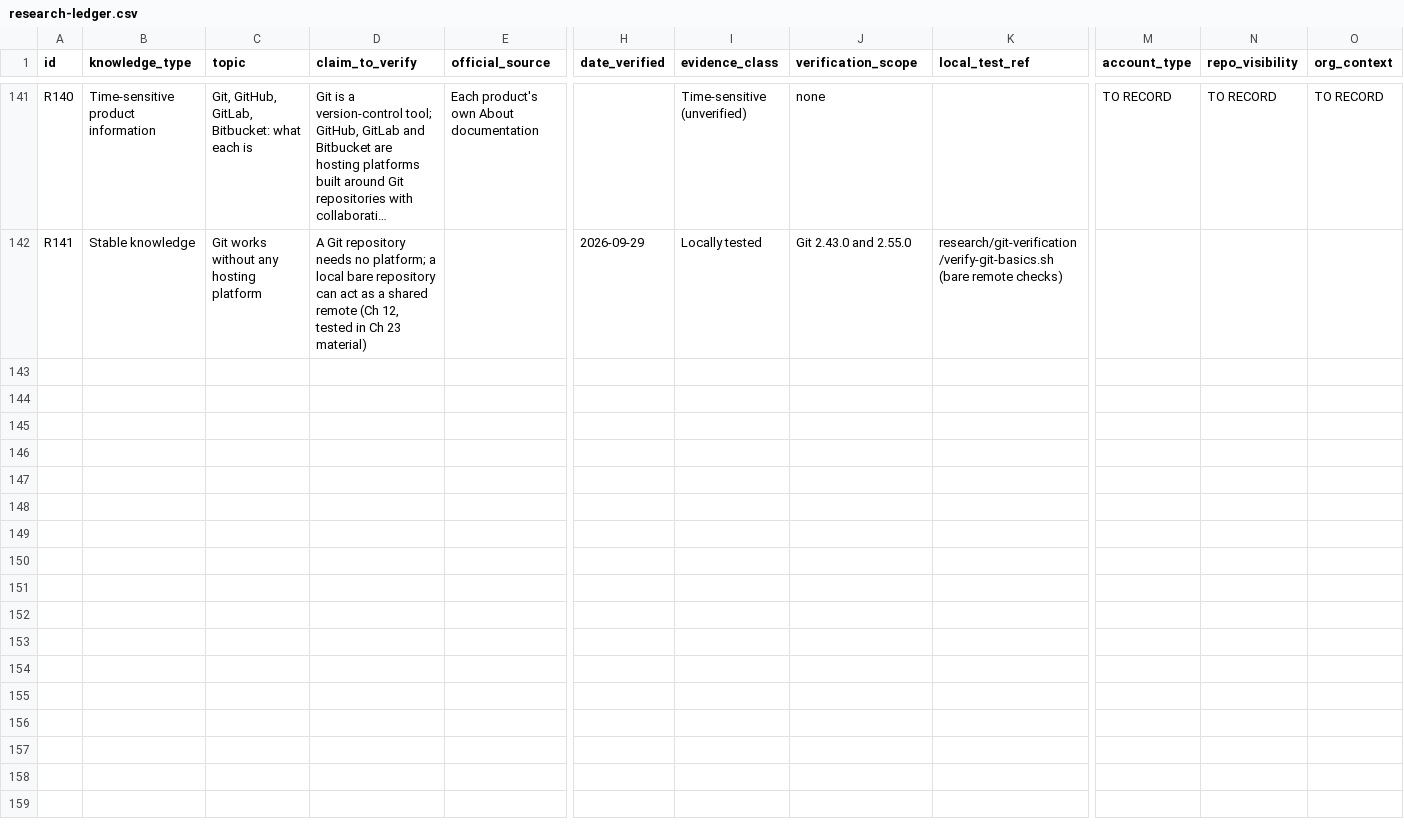
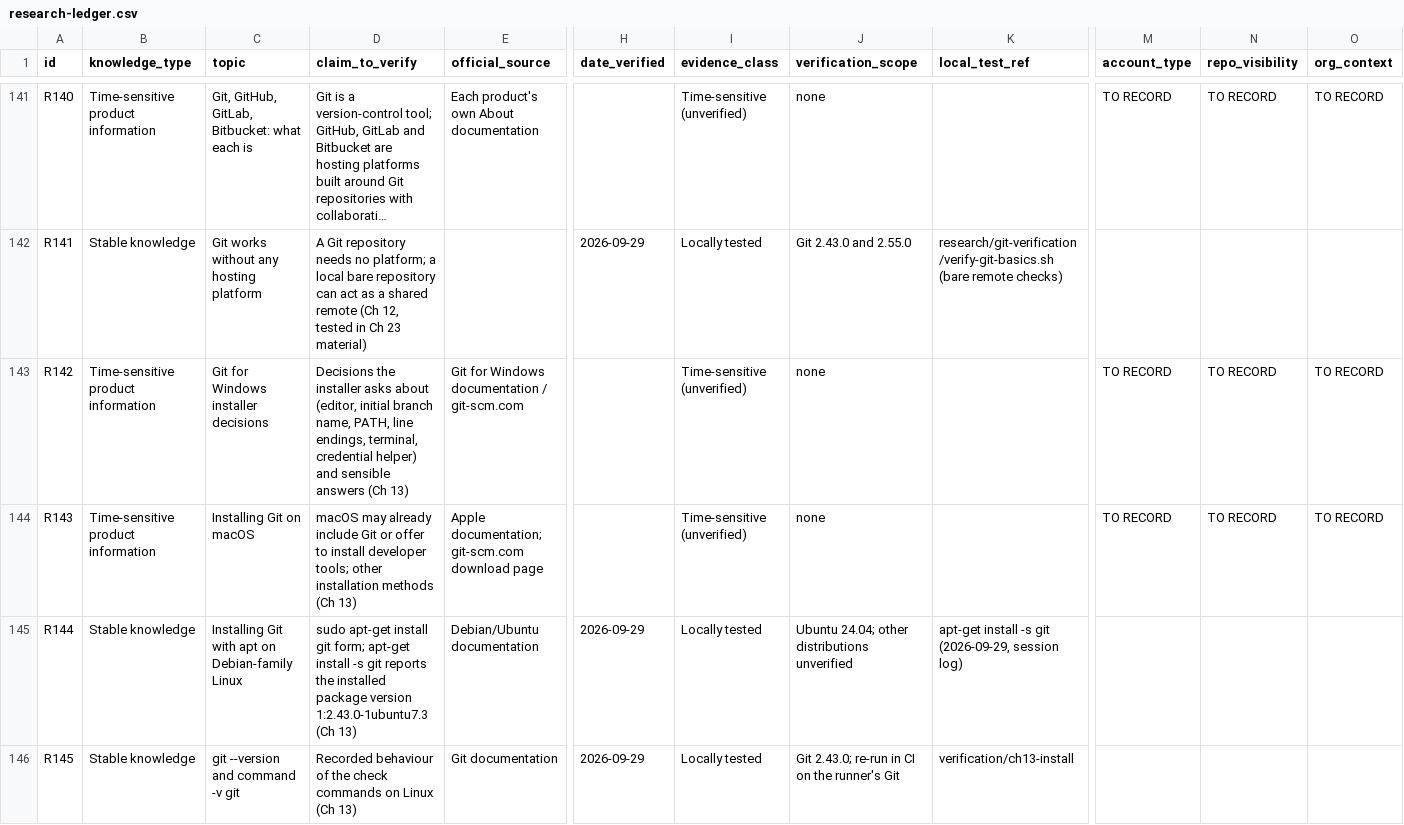
Before and after one commit to Sharifwa123/Books, a CSV file: git-and-github-mastery/research/research-ledger.csv, drawn as a sheet; only a part is shown, gaps mark what is left out; long unchanged cells end in …; rows hold the shown columns only; the diff covers the shown part only; the diff names each change by its address in the sheet, - before the commit and + after, or states it on an @@ line.

```diff
--- a/git-and-github-mastery/research/research-ledger.csv
+++ b/git-and-github-mastery/research/research-ledger.csv
+row 143: R142 | Time-sensitive product information | Git for Windows installer decisions | Decisions the installer asks about (editor, initial branch name, PATH, line endings, terminal, credential helper) and sensible answers (Ch 13) | Git for Windows documentation / git-scm.com |  | Time-sensitive (unverified) | none |  | TO RECORD | TO RECORD | TO RECORD
+row 144: R143 | Time-sensitive product information | Installing Git on macOS | macOS may already include Git or offer to install developer tools; other installation methods (Ch 13) | Apple documentation; git-scm.com download page |  | Time-sensitive (unverified) | none |  | TO RECORD | TO RECORD | TO RECORD
+row 145: R144 | Stable knowledge | Installing Git with apt on Debian-family Linux | sudo apt-get install git form; apt-get install -s git reports the installed package version 1:2.43.0-1ubuntu7.3 (Ch 13) | Debian/Ubuntu documentation | 2026-09-29 | Locally tested | Ubuntu 24.04; other distributions unverified | apt-get install -s git (2026-09-29, session log)
+row 146: R145 | Stable knowledge | git --version and command -v git | Recorded behaviour of the check commands on Linux (Ch 13) | Git documentation | 2026-09-29 | Locally tested | Git 2.43.0; re-run in CI on the runner's Git | verification/ch13-install
```
Also changed, not shown: 9 added rows elsewhere in this file, git-and-github-mastery/glossary/glossary-master.csv, 40 other files.
